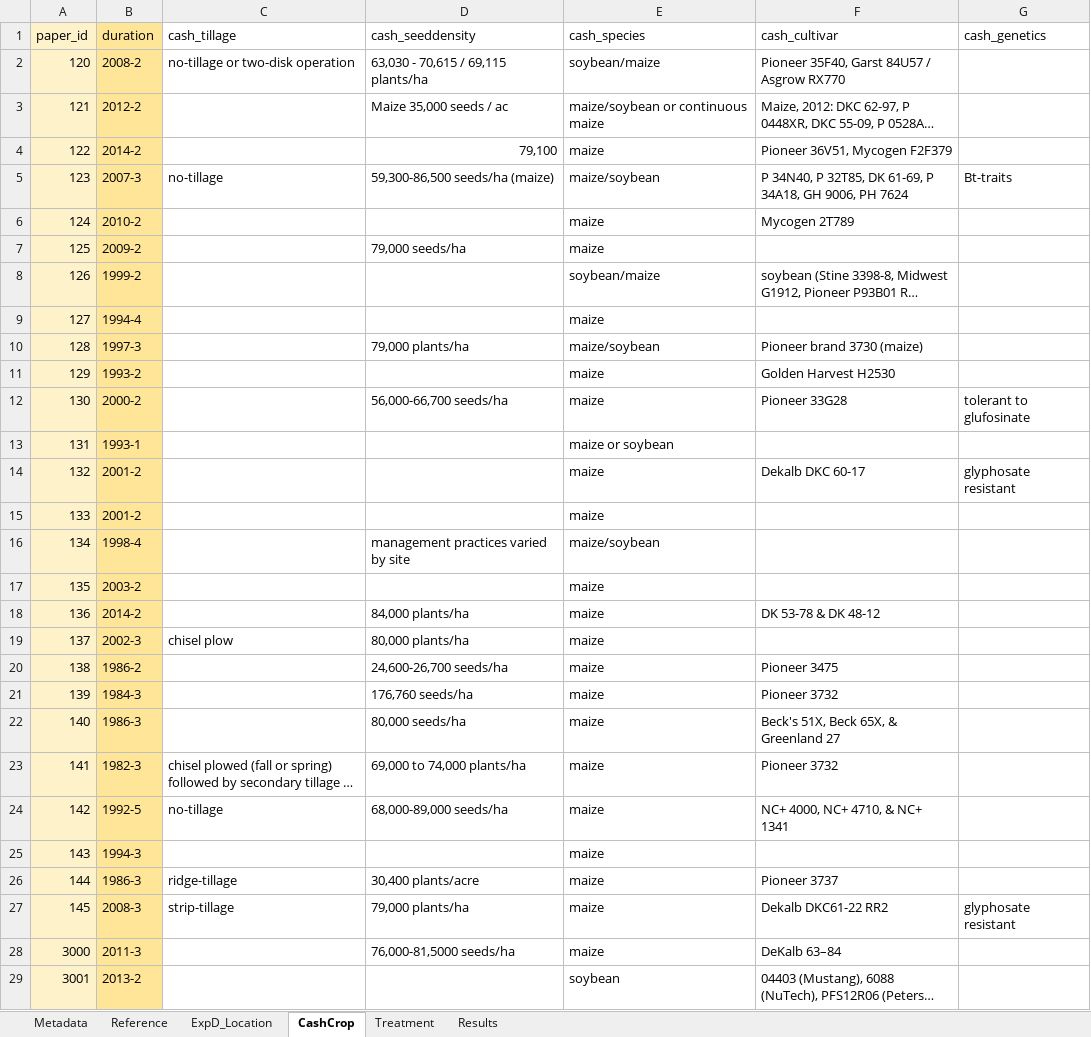
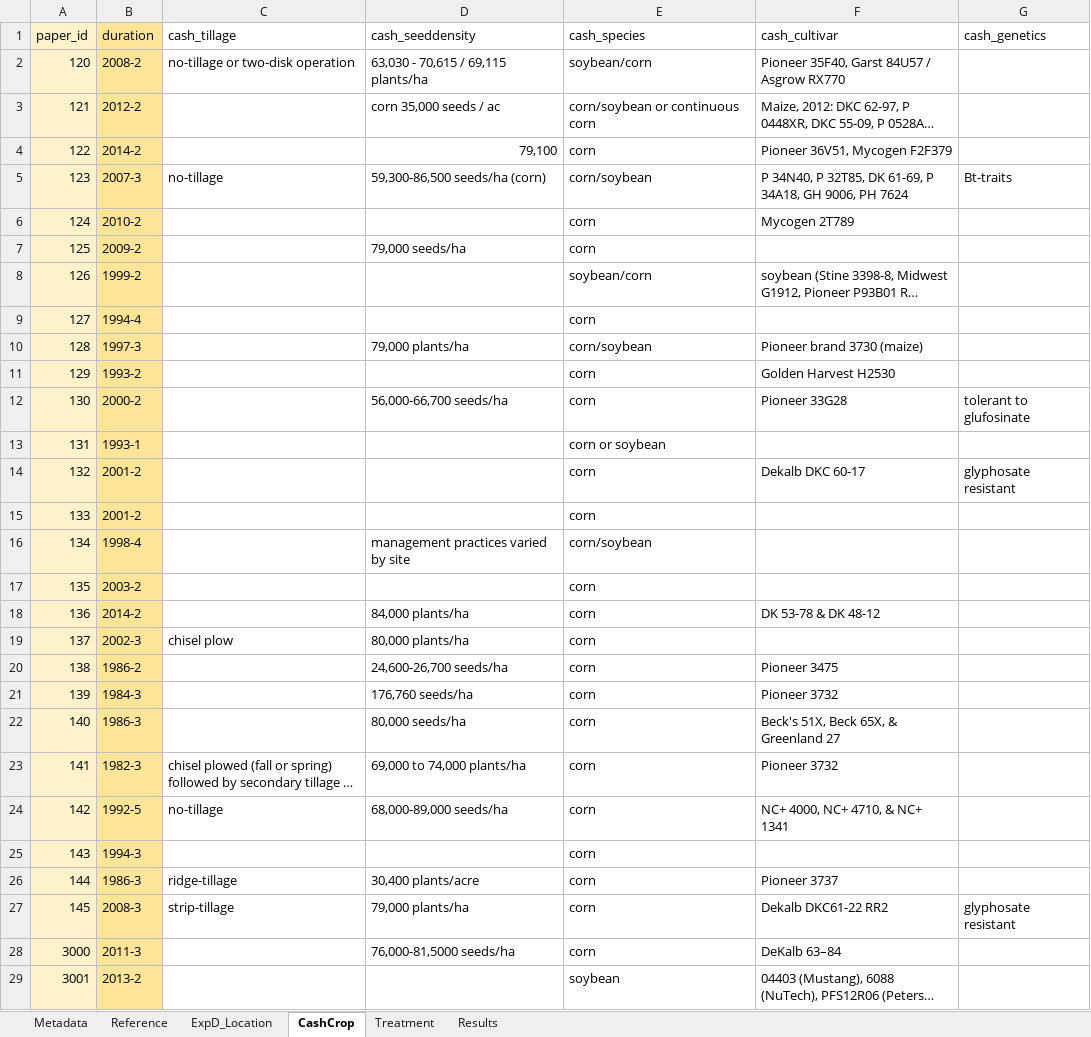
Before and after one commit to swood-ecology/AgEvidence, an Excel workbook: data/NutrientMgmt_AgEvidence.xlsx, sheet CashCrop, drawn as a sheet; only a part is shown; long unchanged cells end in …; values as stored, in another font and other column widths than the file's, no borders; the diff covers the shown part only; the diff names each change by its address in the sheet, - before the commit and + after, or states it on an @@ line.

```diff
--- a/data/NutrientMgmt_AgEvidence.xlsx (sheet CashCrop)
+++ b/data/NutrientMgmt_AgEvidence.xlsx (sheet CashCrop)
-E2 (cash_species): soybean/maize
+E2 (cash_species): soybean/corn
-D3 (cash_seeddensity): Maize 35,000 seeds / ac
+D3 (cash_seeddensity): corn 35,000 seeds / ac
-E3 (cash_species): maize/soybean or continuous maize
+E3 (cash_species): corn/soybean or continuous corn
-E4 (cash_species): maize
+E4 (cash_species): corn
-D5 (cash_seeddensity): 59,300-86,500 seeds/ha (maize)
+D5 (cash_seeddensity): 59,300-86,500 seeds/ha (corn)
-E5 (cash_species): maize/soybean
+E5 (cash_species): corn/soybean
-E6:E7 (cash_species): maize
+E6:E7 (cash_species): corn
-E8 (cash_species): soybean/maize
+E8 (cash_species): soybean/corn
-E9 (cash_species): maize
+E9 (cash_species): corn
-E10 (cash_species): maize/soybean
+E10 (cash_species): corn/soybean
-E11:E12 (cash_species): maize
+E11:E12 (cash_species): corn
-E13 (cash_species): maize or soybean
+E13 (cash_species): corn or soybean
-E14:E15 (cash_species): maize
+E14:E15 (cash_species): corn
-E16 (cash_species): maize/soybean
+E16 (cash_species): corn/soybean
-E17:E28 (cash_species): maize
+E17:E28 (cash_species): corn
```
Also changed, not shown: 6 edited cells elsewhere in this sheet, sheet Results, sheet ExpD_Location, sheet Treatment, data/PestMgmt_AgEvidence.xlsx.
